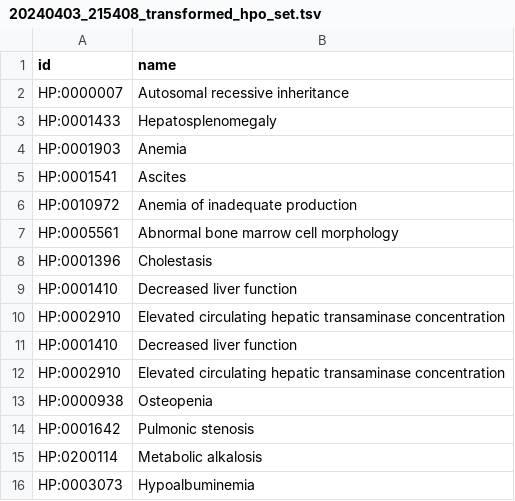
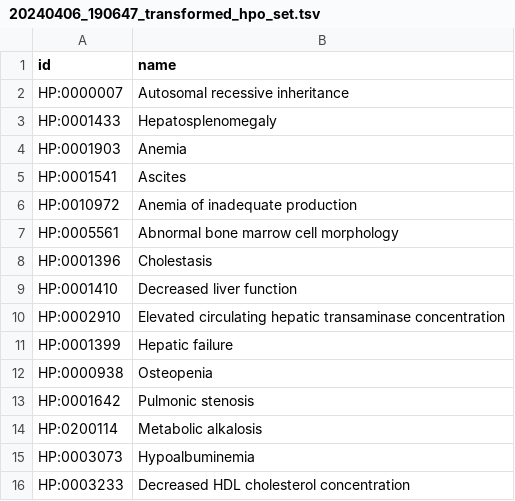
Before and after one commit to ivanwilliammd/IDeRare, a TSV file: output/20240406_190647_transformed_hpo_set.tsv (was output/20240403_215408_transformed_hpo_set.tsv), drawn as a sheet; only a part is shown; the shorter side is filled out with more unchanged rows.

Commit message:
correcting clinical_data_example

```diff
--- a/output/20240403_215408_transformed_hpo_set.tsv
+++ b/output/20240406_190647_transformed_hpo_set.tsv
@@ -10,4 +10,3 @@ HP:0001410	Decreased liver function
 HP:0002910	Elevated circulating hepatic transaminase concentration
-HP:0001410	Decreased liver function
-HP:0002910	Elevated circulating hepatic transaminase concentration
+HP:0001399	Hepatic failure
 HP:0000938	Osteopenia
```
Also changed, not shown: 18 other files.
